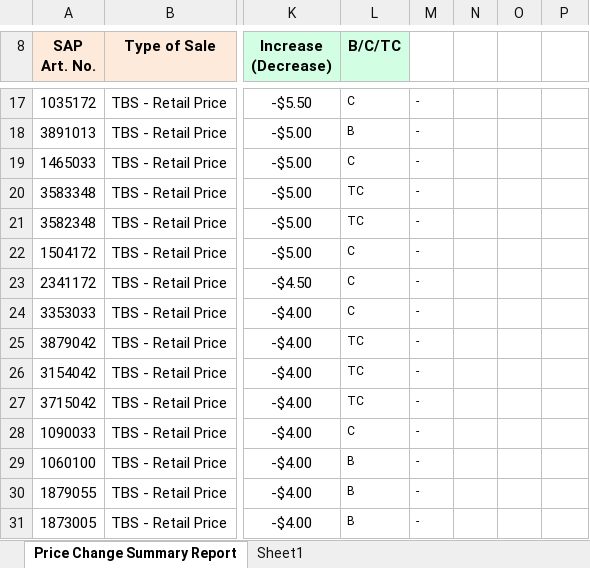
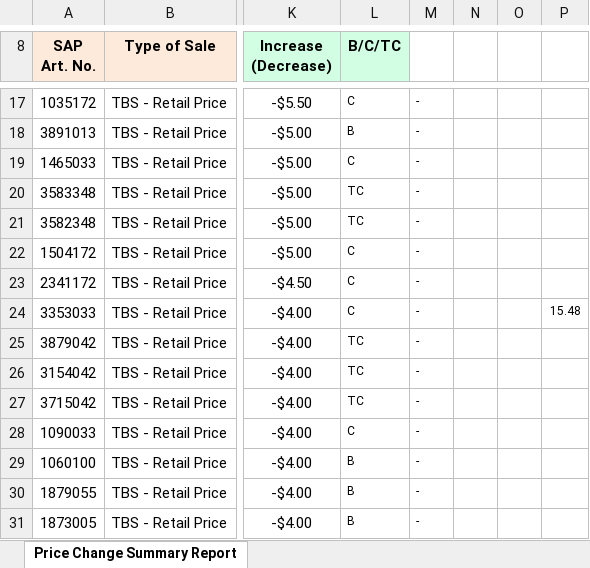
Before and after one commit to aadityasinghal7/revman_crewai, an Excel workbook: data/input/TBS Price Change Summary Report - October 13th'25.xlsx, sheet Price Change Summary Report, drawn as a sheet; only a part is shown, gaps mark what is left out; values as stored, in another font and other column widths than the file's, no borders; charts and pictures not drawn; the diff names each change by its address in the sheet, - before the commit and + after, or states it on an @@ line.

```diff
--- a/data/input/TBS Price Change Summary Report - October 13th'25.xlsx (sheet Price Change Summary Report)
+++ b/data/input/TBS Price Change Summary Report - October 13th'25.xlsx (sheet Price Change Summary Report)
-sheet tab: Sheet1
-P24: (empty)
+P24: 15.48
```
Also changed, not shown: data/input/Historical_price_change_summary_report_vF.xlsx, 27 other files.
